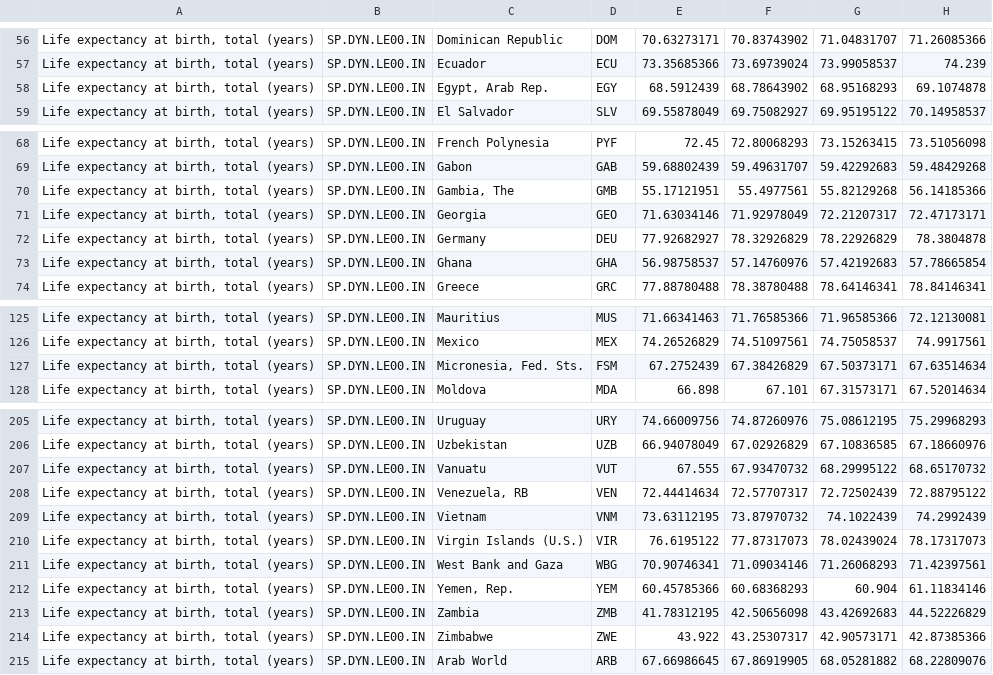
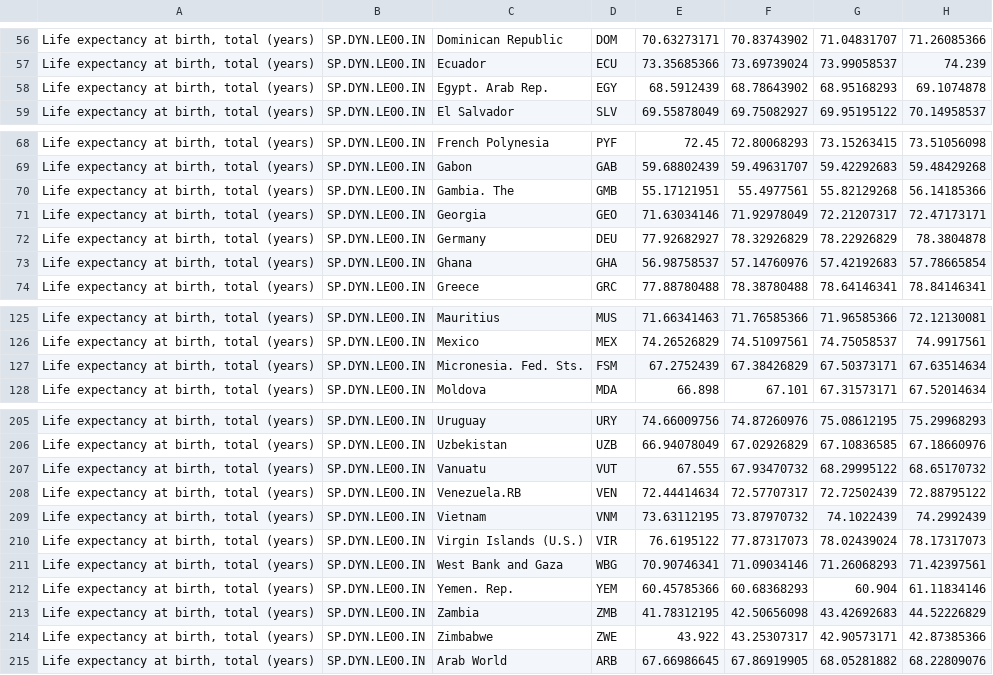
Before and after one commit to Jackyyeh1991/Earthquake-Map, a CSV file: build/LifeExpectancyWorldBank.csv, drawn as a sheet; only a part is shown, gaps mark what is left out; the diff covers the shown part only; the diff names each change by its address in the sheet, - before the commit and + after, or states it on an @@ line.

```diff
--- a/build/LifeExpectancyWorldBank.csv
+++ b/build/LifeExpectancyWorldBank.csv
-C58: Egypt, Arab Rep.
+C58: Egypt. Arab Rep.
-C70: Gambia, The
+C70: Gambia. The
-C127: Micronesia, Fed. Sts.
+C127: Micronesia. Fed. Sts.
-C208: Venezuela, RB
+C208: Venezuela.RB
-C212: Yemen, Rep.
+C212: Yemen. Rep.
```
Also changed, not shown: 9 edited cells elsewhere in this file, 11 other files.
